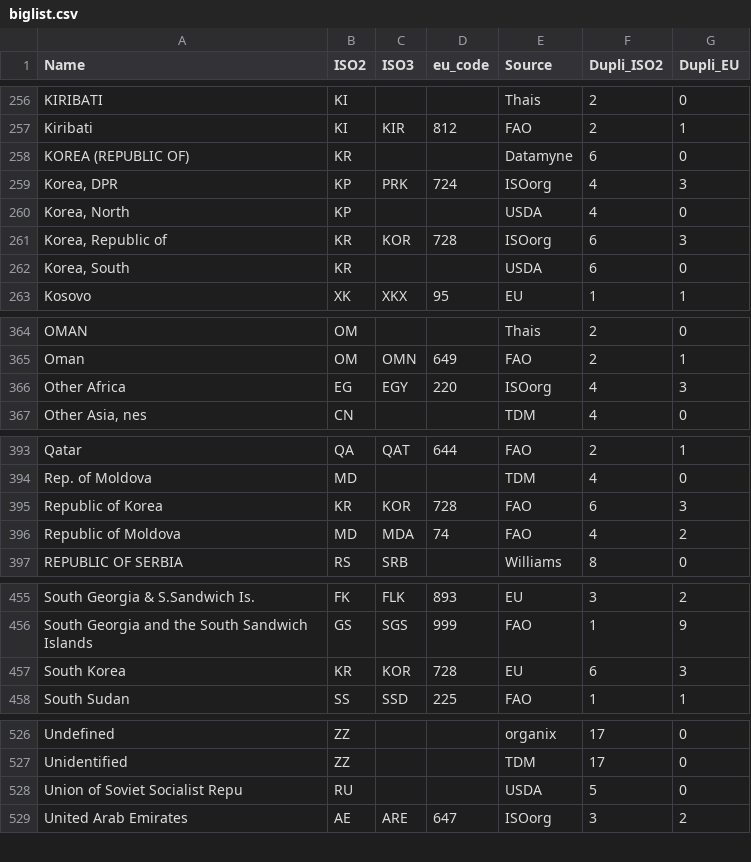
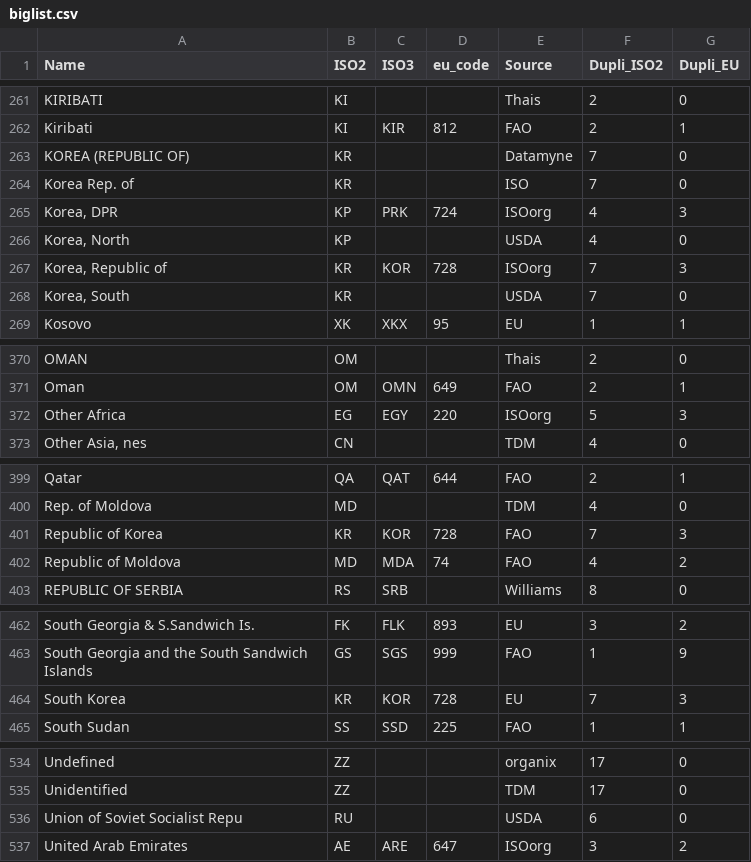
Before and after one commit to hoolio61/data, a CSV file: biglist.csv, drawn as a sheet; only a part is shown, gaps mark what is left out; the diff covers the shown part only.

```diff
--- a/biglist.csv
+++ b/biglist.csv
@@ -257,7 +262,8 @@ KIRIBATI,KI,,,Thais,2,0
 Kiribati,KI,KIR,812,FAO,2,1
-KOREA (REPUBLIC OF),KR,,,Datamyne,6,0
+KOREA (REPUBLIC OF),KR,,,Datamyne,7,0
+Korea Rep. of,KR,,,ISO,7,0
 "Korea, DPR",KP,PRK,724,ISOorg,4,3
 "Korea, North",KP,,,USDA,4,0
-"Korea, Republic of",KR,KOR,728,ISOorg,6,3
-"Korea, South",KR,,,USDA,6,0
+"Korea, Republic of",KR,KOR,728,ISOorg,7,3
+"Korea, South",KR,,,USDA,7,0
 Kosovo,XK,XKX,95,EU,1,1
@@ -365,3 +371,3 @@ OMAN,OM,,,Thais,2,0
 Oman,OM,OMN,649,FAO,2,1
-Other Africa,EG,EGY,220,ISOorg,4,3
+Other Africa,EG,EGY,220,ISOorg,5,3
 "Other Asia, nes",CN,,,TDM,4,0
@@ -394,3 +400,3 @@ Qatar,QA,QAT,644,FAO,2,1
 Rep. of Moldova,MD,,,TDM,4,0
-Republic of Korea,KR,KOR,728,FAO,6,3
+Republic of Korea,KR,KOR,728,FAO,7,3
 Republic of Moldova,MD,MDA,74,FAO,4,2
@@ -456,3 +463,3 @@ South Georgia & S.Sandwich Is.,FK,FLK,893,EU,3,2
 South Georgia and the South Sandwich Islands,GS,SGS,999,FAO,1,9
-South Korea,KR,KOR,728,EU,6,3
+South Korea,KR,KOR,728,EU,7,3
 South Sudan,SS,SSD,225,FAO,1,1
@@ -527,3 +535,3 @@ Undefined,ZZ,,,organix,17,0
 Unidentified,ZZ,,,TDM,17,0
-Union of Soviet Socialist Repu,RU,,,USDA,5,0
+Union of Soviet Socialist Repu,RU,,,USDA,6,0
 United Arab Emirates,AE,ARE,647,ISOorg,3,2
```
Also changed, not shown: 7 added rows and 25 edited cells elsewhere in this file.
